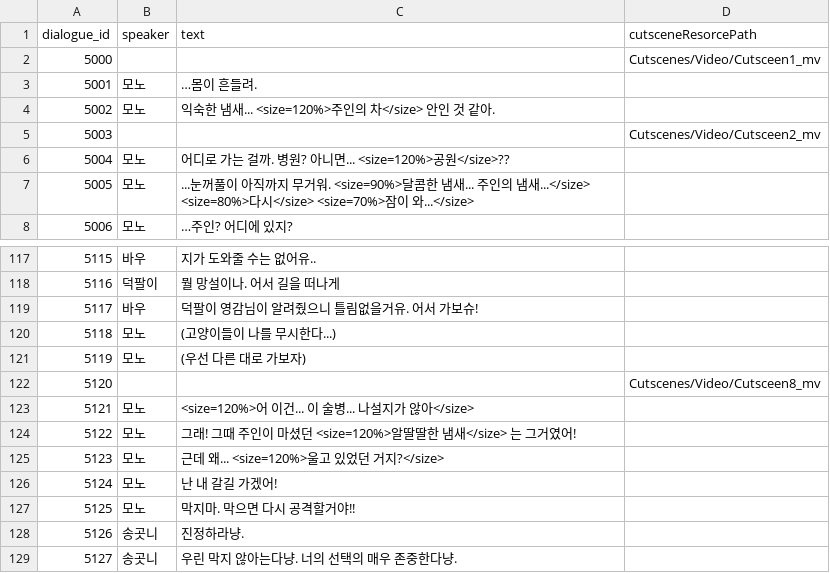
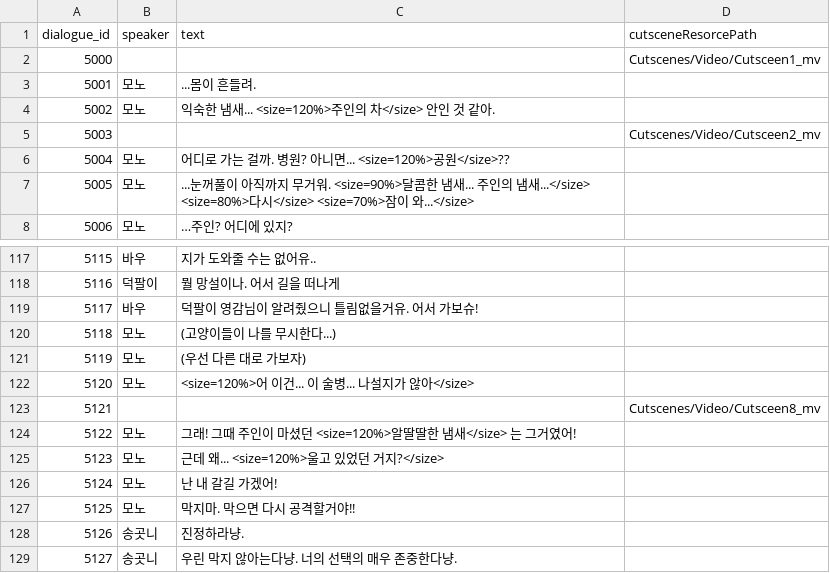
Before and after one commit to B-Dam/Project_DAD, a CSV file: Assets/Resources/CSV/dialog/dialogueDB.csv, drawn as a sheet; only a part is shown, gaps mark what is left out.

```diff
--- a/Assets/Resources/CSV/dialog/dialogueDB.csv
+++ b/Assets/Resources/CSV/dialog/dialogueDB.csv
@@ -2,3 +2,3 @@ dialogue_id,speaker,text,cutsceneResorcePath,
 5000,,, Cutscenes/Video/Cutsceen1_mv,
-5001,모노,…몸이 흔들려.,,
+5001,모노,...몸이 흔들려.,,
 5002,모노,익숙한 냄새... <size=120%>주인의 차</size> 안인 것 같아.,,
@@ -121,4 +121,4 @@ dialogue_id,speaker,text,cutsceneResorcePath,
 5119,모노,(우선 다른 대로 가보자),,
-5120,,, Cutscenes/Video/Cutsceen8_mv,
-5121,모노,<size=120%>어 이건... 이 술병... 나설지가 않아</size>,,
+5120,모노,<size=120%>어 이건... 이 술병... 나설지가 않아</size>,,
+5121,,, Cutscenes/Video/Cutsceen8_mv,
 5122,모노,그래! 그때 주인이 마셨던 <size=120%>알딸딸한 냄새</size> 는 그거였어!,,
```
Also changed, not shown: 14 other files.
